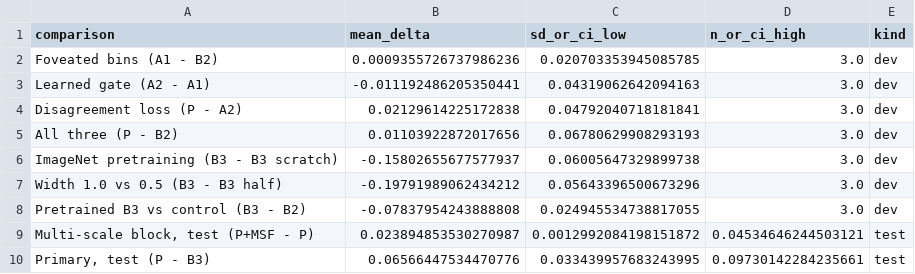
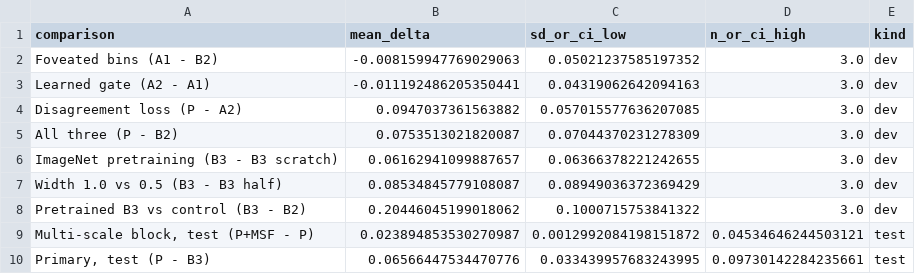
Before and after one commit to Hisernberg/cape-eeg, a CSV file: paper/ablation_ladder_values.csv, drawn as a sheet.

```diff
--- a/paper/ablation_ladder_values.csv
+++ b/paper/ablation_ladder_values.csv
@@ -1,9 +1,9 @@
 comparison,mean_delta,sd_or_ci_low,n_or_ci_high,kind
-Foveated bins (A1 - B2),0.0009355726737986236,0.020703353945085785,3.0,dev
+Foveated bins (A1 - B2),-0.008159947769029063,0.05021237585197352,3.0,dev
 Learned gate (A2 - A1),-0.011192486205350441,0.04319062642094163,3.0,dev
-Disagreement loss (P - A2),0.02129614225172838,0.04792040718181841,3.0,dev
-All three (P - B2),0.01103922872017656,0.06780629908293193,3.0,dev
-ImageNet pretraining (B3 - B3 scratch),-0.15802655677577937,0.06005647329899738,3.0,dev
-Width 1.0 vs 0.5 (B3 - B3 half),-0.19791989062434212,0.05643396500673296,3.0,dev
-Pretrained B3 vs control (B3 - B2),-0.07837954243888808,0.024945534738817055,3.0,dev
+Disagreement loss (P - A2),0.0947037361563882,0.057015577636207085,3.0,dev
+All three (P - B2),0.0753513021820087,0.07044370231278309,3.0,dev
+ImageNet pretraining (B3 - B3 scratch),0.06162941099887657,0.06366378221242655,3.0,dev
+Width 1.0 vs 0.5 (B3 - B3 half),0.08534845779108087,0.08949036372369429,3.0,dev
+Pretrained B3 vs control (B3 - B2),0.20446045199018062,0.1000715753841322,3.0,dev
 "Multi-scale block, test (P+MSF - P)",0.023894853530270987,0.0012992084198151872,0.04534646244503121,test
```
Also changed, not shown: results/aggregate/table3b_multiseed_ablation.csv, results/aggregate/table3b_multiseed_ladder.csv, 47 other files.
